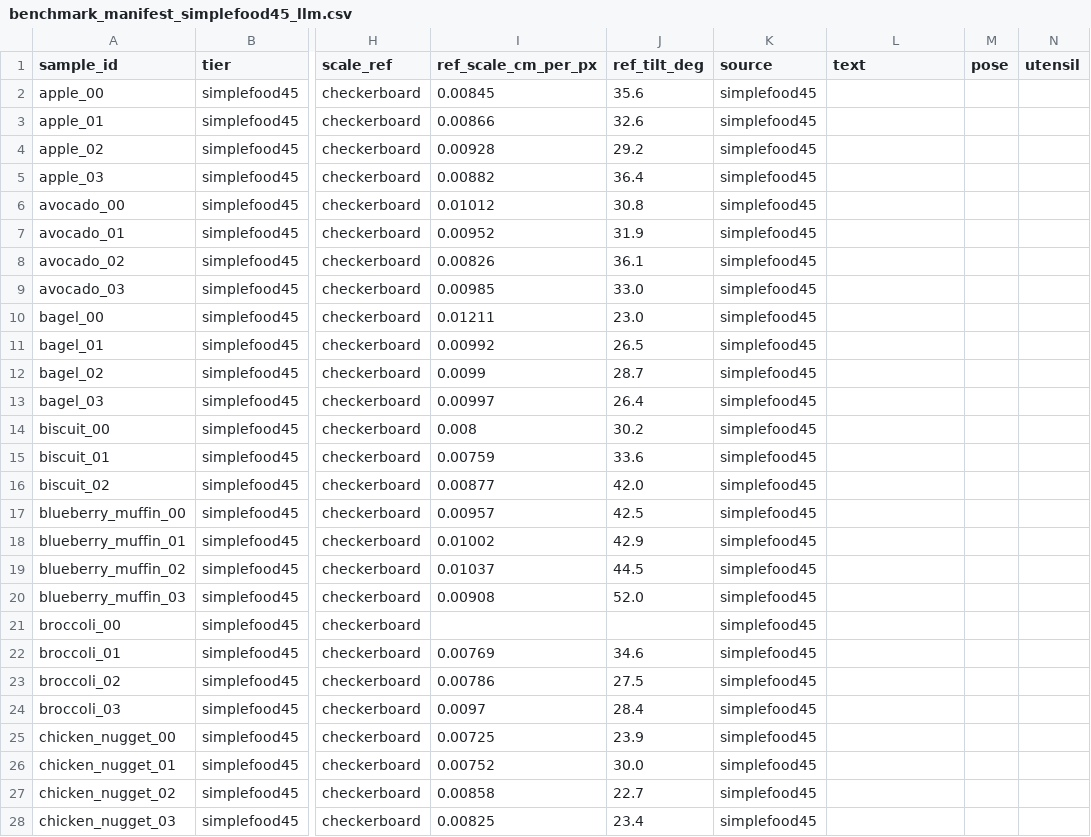
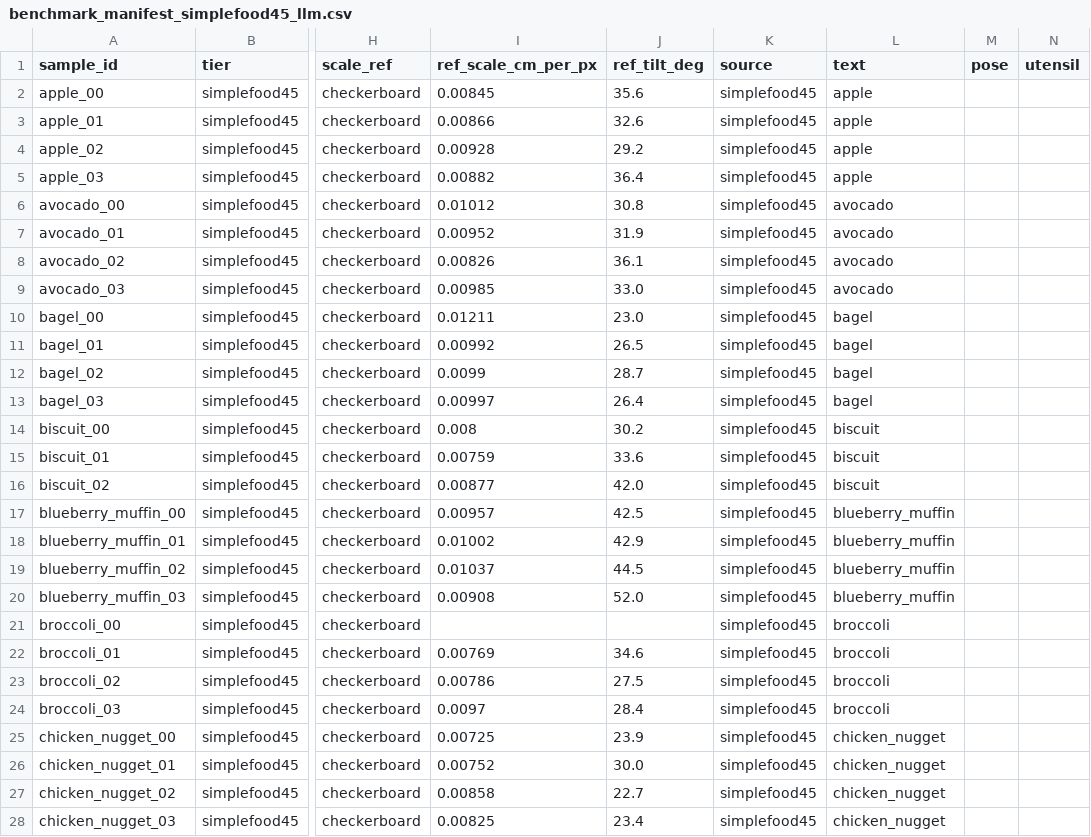
Before and after one commit to caleb-cooper2/Food-Volume-Estimation, a CSV file: data/benchmark_manifest_simplefood45_llm.csv, drawn as a sheet; only a part is shown, gaps mark what is left out; the diff covers the shown part only; the diff names each change by its address in the sheet, - before the commit and + after, or states it on an @@ line.

Commit message:
add benchmark results so far (llm + text benchmark for simplefood45)

```diff
--- a/data/benchmark_manifest_simplefood45_llm.csv
+++ b/data/benchmark_manifest_simplefood45_llm.csv
-L2:L5 (text): (empty)
+L2:L5 (text): apple
-L6:L9 (text): (empty)
+L6:L9 (text): avocado
-L10:L13 (text): (empty)
+L10:L13 (text): bagel
-L14:L16 (text): (empty)
+L14:L16 (text): biscuit
-L17:L20 (text): (empty)
+L17:L20 (text): blueberry_muffin
-L21:L24 (text): (empty)
+L21:L24 (text): broccoli
-L25:L28 (text): (empty)
+L25:L28 (text): chicken_nugget
```
Also changed, not shown: 15 edited cells elsewhere in this file, 10 other files.
